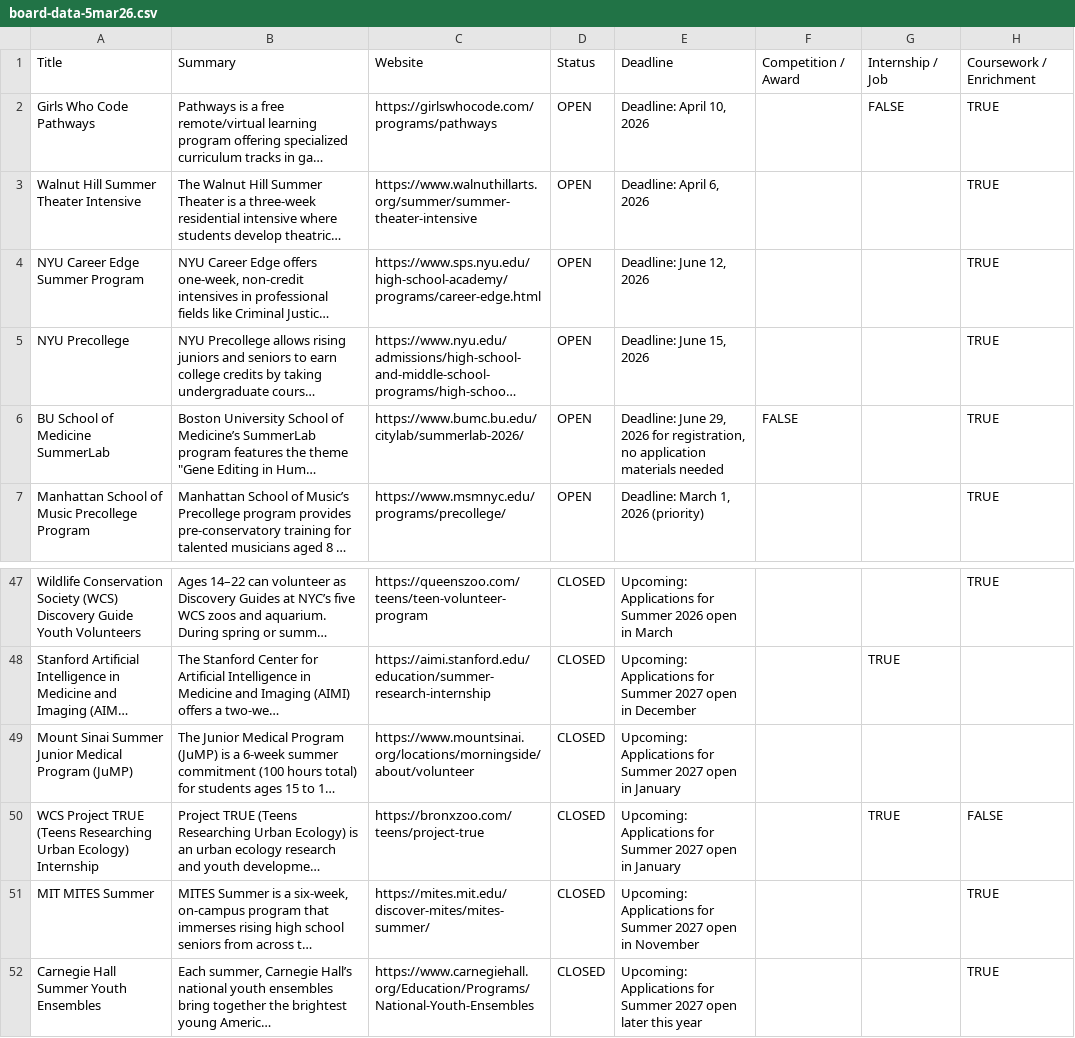
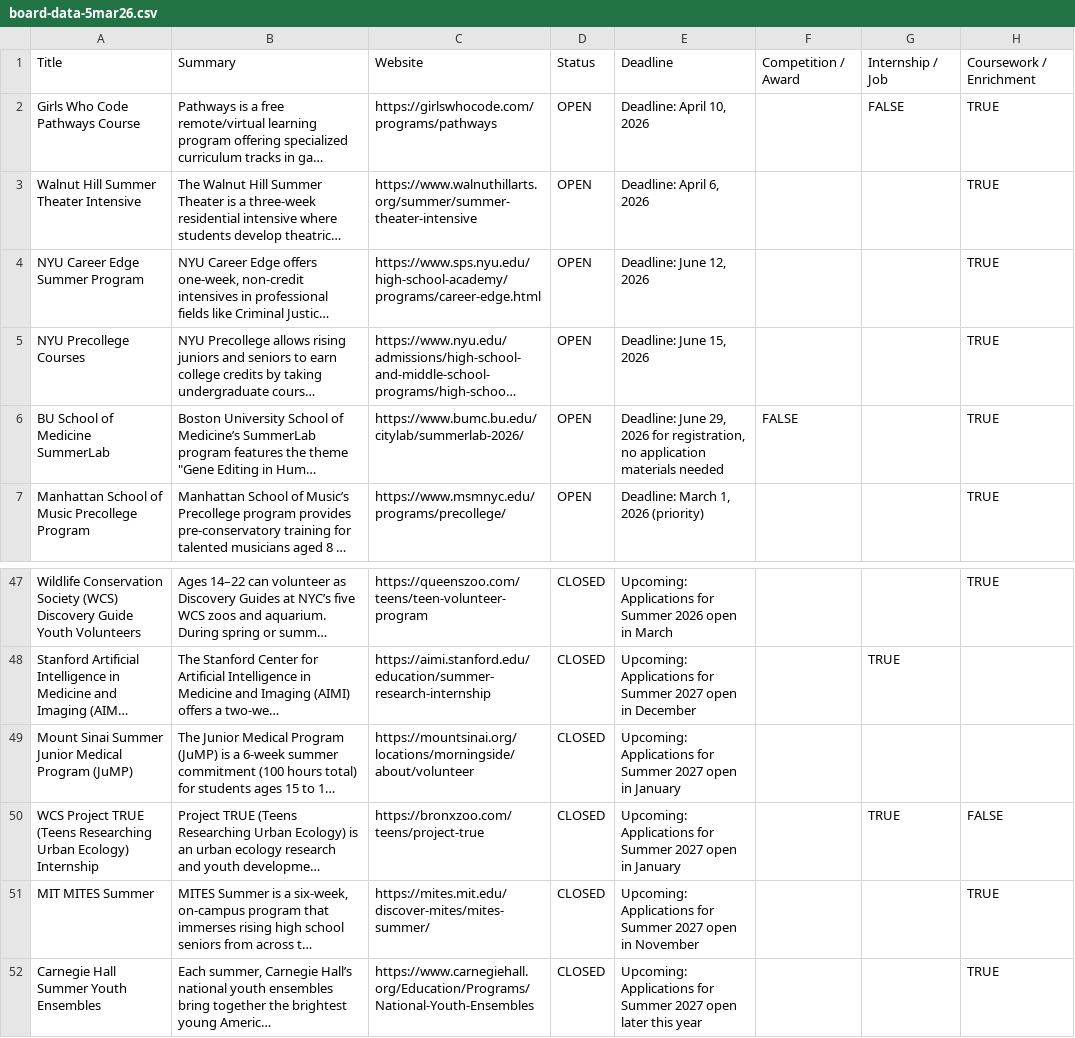
Before and after one commit to KaterinaWalter/opportunity-board, a CSV file: src/board-data-5mar26.csv, drawn as a sheet; only a part is shown, gaps mark what is left out; long unchanged cells end in …; the diff names each change by its address in the sheet, - before the commit and + after, or states it on an @@ line.

```diff
--- a/src/board-data-5mar26.csv
+++ b/src/board-data-5mar26.csv
-A2: Girls Who Code Pathways
+A2: Girls Who Code Pathways Course
-A5: NYU Precollege
+A5: NYU Precollege Courses
-C49: https://www.mountsinai.org/locations/morningside/about/volunteer
+C49: https://mountsinai.org/locations/morningside/about/volunteer
```
Also changed, not shown: 1 other file.
